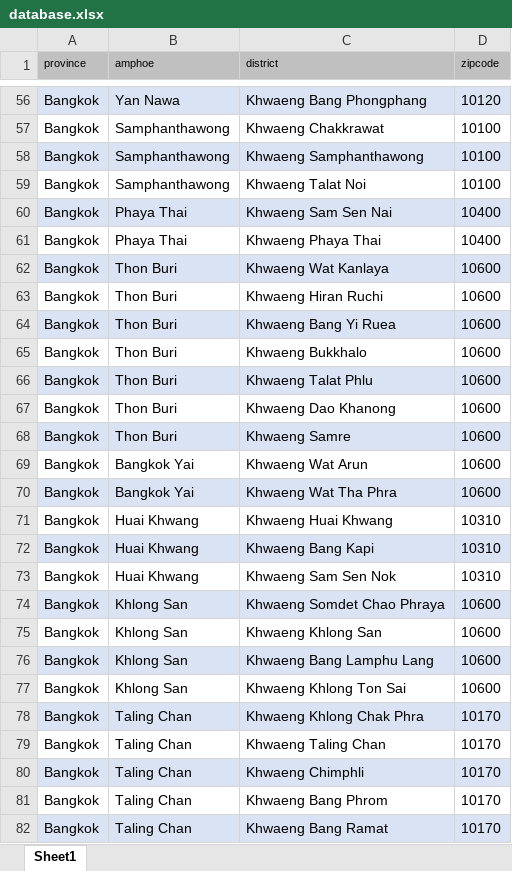
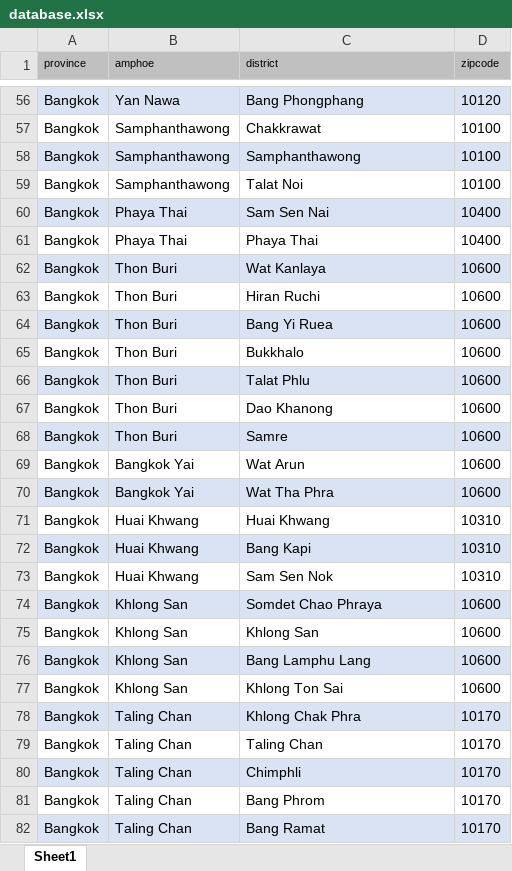
Before and after one commit to bangmodcloud/thai-address-database, an Excel workbook: database/raw_database/database.xlsx, sheet Sheet1, drawn as a sheet; only a part is shown, gaps mark what is left out; values as stored, in another font and other column widths than the file's, no borders; the diff covers the shown part only; the diff names each change by its address in the sheet, - before the commit and + after, or states it on an @@ line.

```diff
--- a/database/raw_database/database.xlsx (sheet Sheet1)
+++ b/database/raw_database/database.xlsx (sheet Sheet1)
-C56 (district): Khwaeng Bang Phongphang
+C56 (district): Bang Phongphang
-C57 (district): Khwaeng Chakkrawat
+C57 (district): Chakkrawat
-C58 (district): Khwaeng Samphanthawong
+C58 (district): Samphanthawong
-C59 (district): Khwaeng Talat Noi
+C59 (district): Talat Noi
-C60 (district): Khwaeng Sam Sen Nai
+C60 (district): Sam Sen Nai
-C61 (district): Khwaeng Phaya Thai
+C61 (district): Phaya Thai
-C62 (district): Khwaeng Wat Kanlaya
+C62 (district): Wat Kanlaya
-C63 (district): Khwaeng Hiran Ruchi
+C63 (district): Hiran Ruchi
-C64 (district): Khwaeng Bang Yi Ruea
+C64 (district): Bang Yi Ruea
-C65 (district): Khwaeng Bukkhalo
+C65 (district): Bukkhalo
-C66 (district): Khwaeng Talat Phlu
+C66 (district): Talat Phlu
-C67 (district): Khwaeng Dao Khanong
+C67 (district): Dao Khanong
-C68 (district): Khwaeng Samre
+C68 (district): Samre
-C69 (district): Khwaeng Wat Arun
+C69 (district): Wat Arun
-C70 (district): Khwaeng Wat Tha Phra
+C70 (district): Wat Tha Phra
-C71 (district): Khwaeng Huai Khwang
+C71 (district): Huai Khwang
-C72 (district): Khwaeng Bang Kapi
+C72 (district): Bang Kapi
-C73 (district): Khwaeng Sam Sen Nok
+C73 (district): Sam Sen Nok
-C74 (district): Khwaeng Somdet Chao Phraya
+C74 (district): Somdet Chao Phraya
-C75 (district): Khwaeng Khlong San
+C75 (district): Khlong San
-C76 (district): Khwaeng Bang Lamphu Lang
+C76 (district): Bang Lamphu Lang
-C77 (district): Khwaeng Khlong Ton Sai
+C77 (district): Khlong Ton Sai
-C78 (district): Khwaeng Khlong Chak Phra
+C78 (district): Khlong Chak Phra
-C79 (district): Khwaeng Taling Chan
+C79 (district): Taling Chan
-C80 (district): Khwaeng Chimphli
+C80 (district): Chimphli
-C81 (district): Khwaeng Bang Phrom
+C81 (district): Bang Phrom
-C82 (district): Khwaeng Bang Ramat
+C82 (district): Bang Ramat
```
Also changed, not shown: 153 edited cells elsewhere in this sheet, 2 other files.
